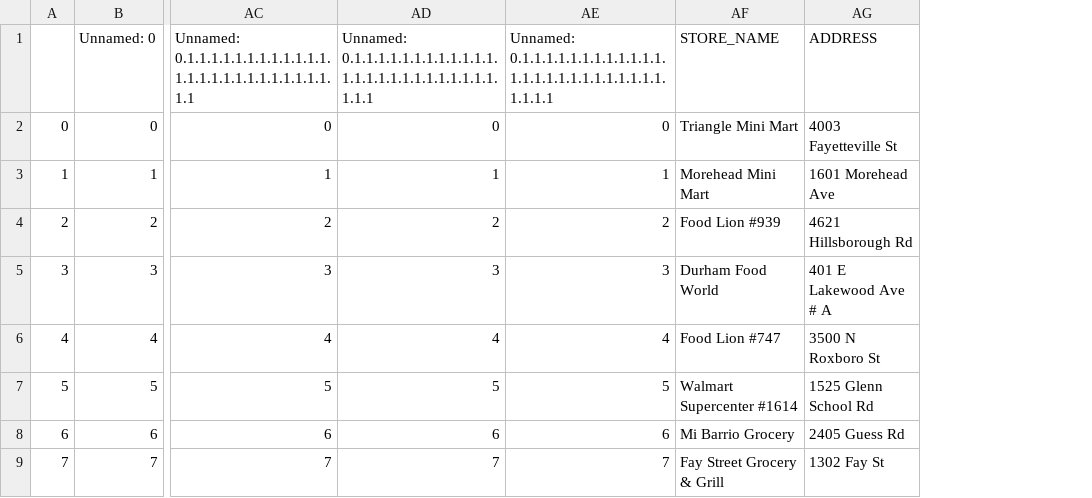
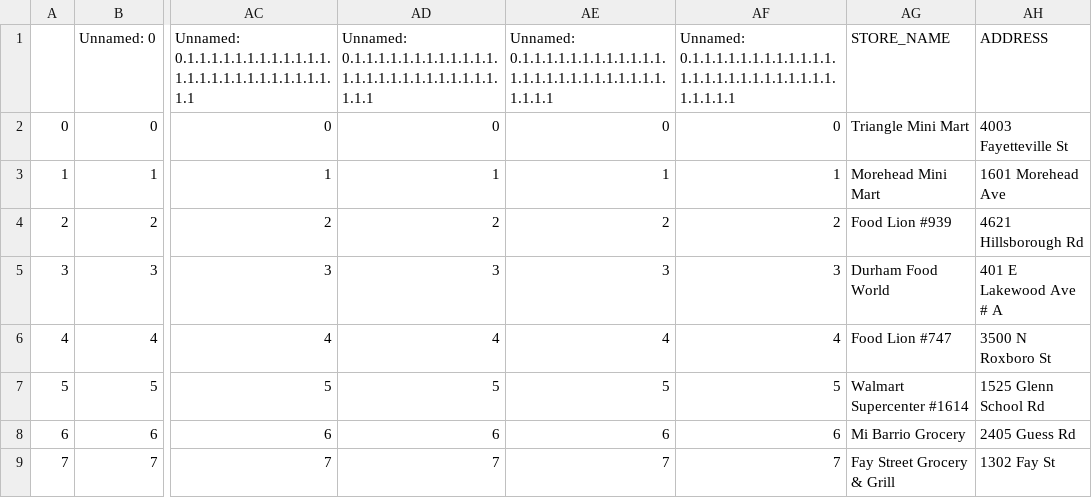
Before and after one commit to dataPlusVisualizingDurhamPublicSchools/visualizing_DPS, a CSV file: dps_dashboard/data/2021/spatial_data/renamed_Grocery Stores.csv, drawn as a sheet; only a part is shown, gaps mark what is left out; the diff names each change by its address in the sheet, - before the commit and + after, or states it on an @@ line.

```diff
--- a/dps_dashboard/data/2021/spatial_data/renamed_Grocery Stores.csv
+++ b/dps_dashboard/data/2021/spatial_data/renamed_Grocery Stores.csv
+column AF, rows 1-9: Unnamed: 0.1.1.1.1.1.1.1.1.1.1.1.1.1.1.1.1.1.1.1.1.1.1.1.1.1.1.1.1.1.1 | 0 | 1 | 2 | 3 | 4 | 5 | 6 | 7
```
Also changed, not shown: dps_dashboard/data/2021/spatial_data/counts grouped.csv, dps_dashboard/data/2021/spatial_data/renamed_Bus Stops.csv, 13 other files.
